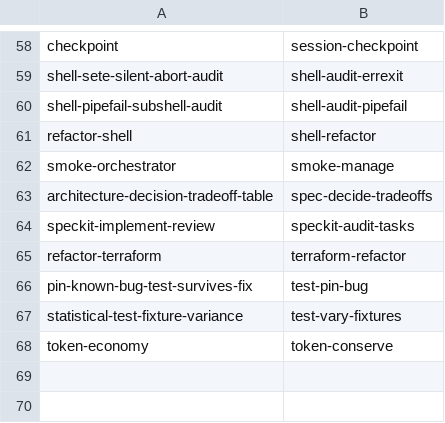
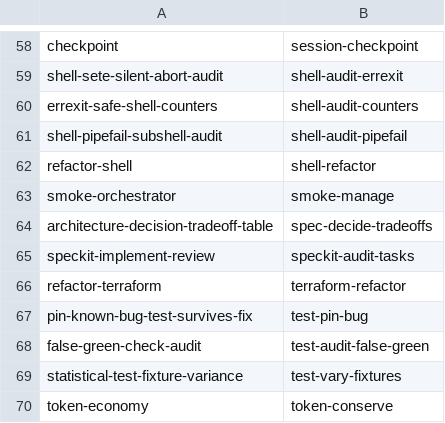
Before and after one commit to RB-chrismandich/Manifest, a TSV file: specs/480-skill-naming-taxonomy/rename-map.tsv, drawn as a sheet; only a part is shown, gaps mark what is left out; the diff names each change by its address in the sheet, - before the commit and + after, or states it on an @@ line.

```diff
--- a/specs/480-skill-naming-taxonomy/rename-map.tsv
+++ b/specs/480-skill-naming-taxonomy/rename-map.tsv
+row 60: errexit-safe-shell-counters | shell-audit-counters
+row 68: false-green-check-audit | test-audit-false-green
```
Also changed, not shown: 20 other files.
